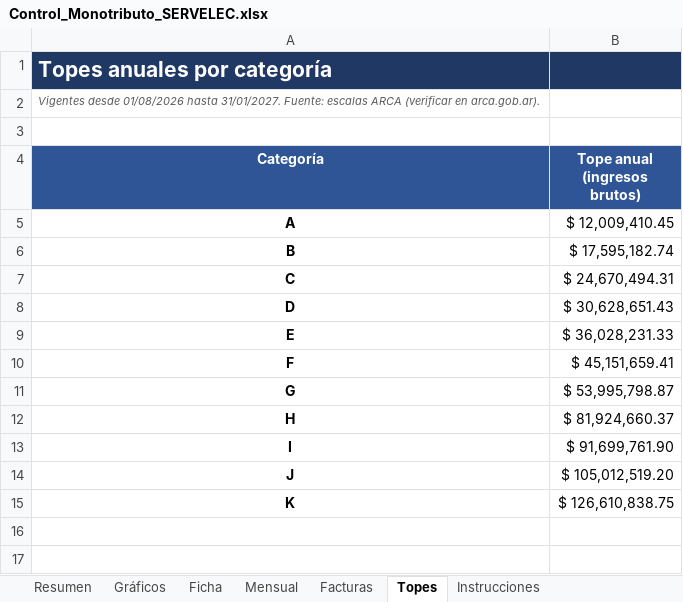
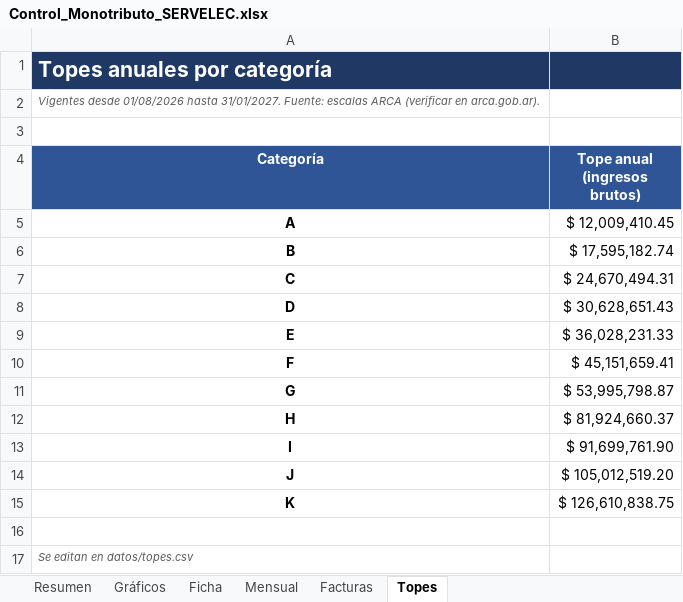
Before and after one commit to nicolopez2706/control-monotributo, an Excel workbook: Control_Monotributo_SERVELEC.xlsx, sheet Topes, drawn as a sheet; values as stored, in another font and other column widths than the file's, no borders; the diff names each change by its address in the sheet, - before the commit and + after, or states it on an @@ line.

```diff
--- a/Control_Monotributo_SERVELEC.xlsx (sheet Topes)
+++ b/Control_Monotributo_SERVELEC.xlsx (sheet Topes)
-sheet tab: Instrucciones
+row 16: (empty)
+row 17: Se editan en datos/topes.csv
```
Also changed, not shown: sheet Facturas, sheet Mensual, sheet Ficha, sheet Resumen, charts or pictures, 2 other files.
